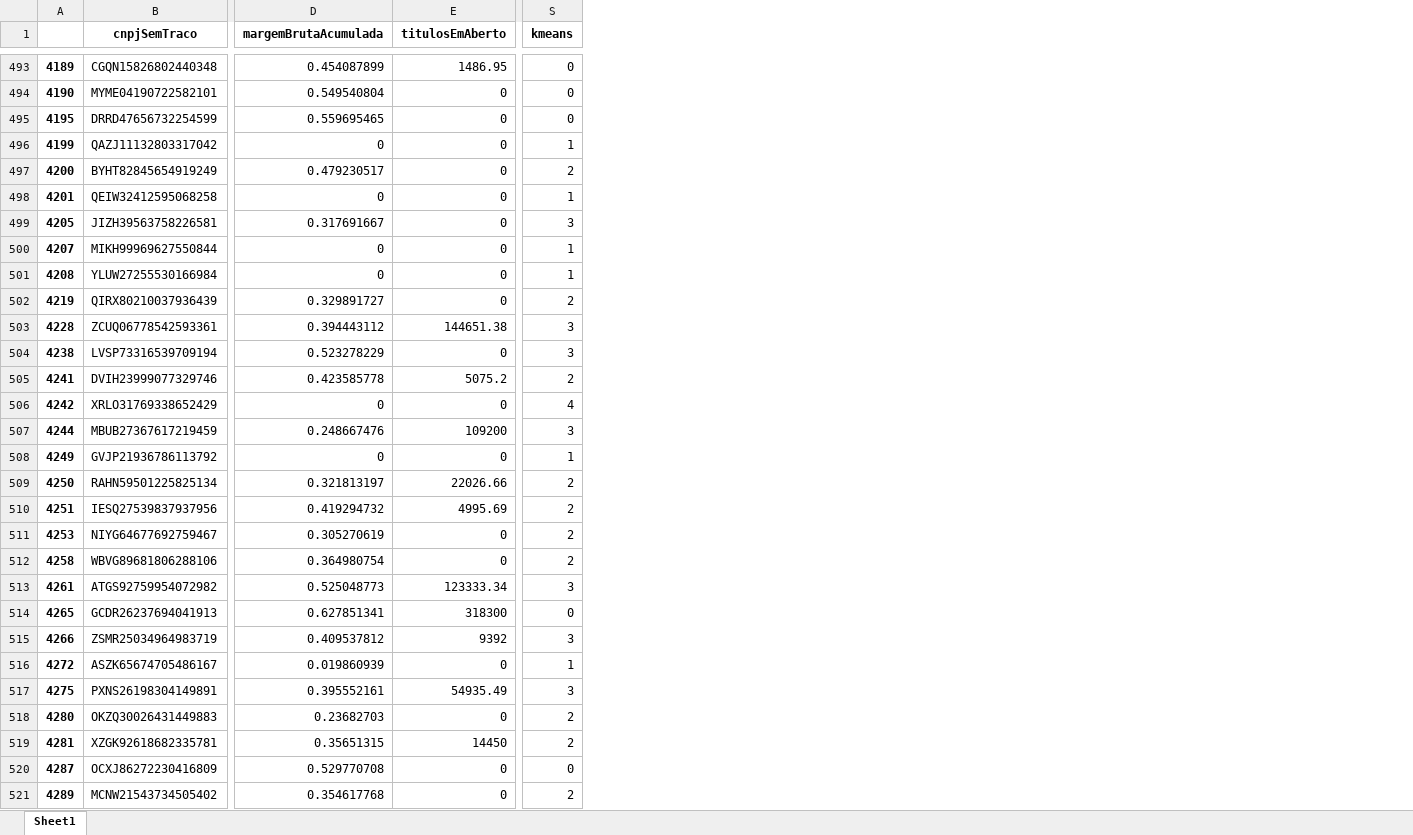
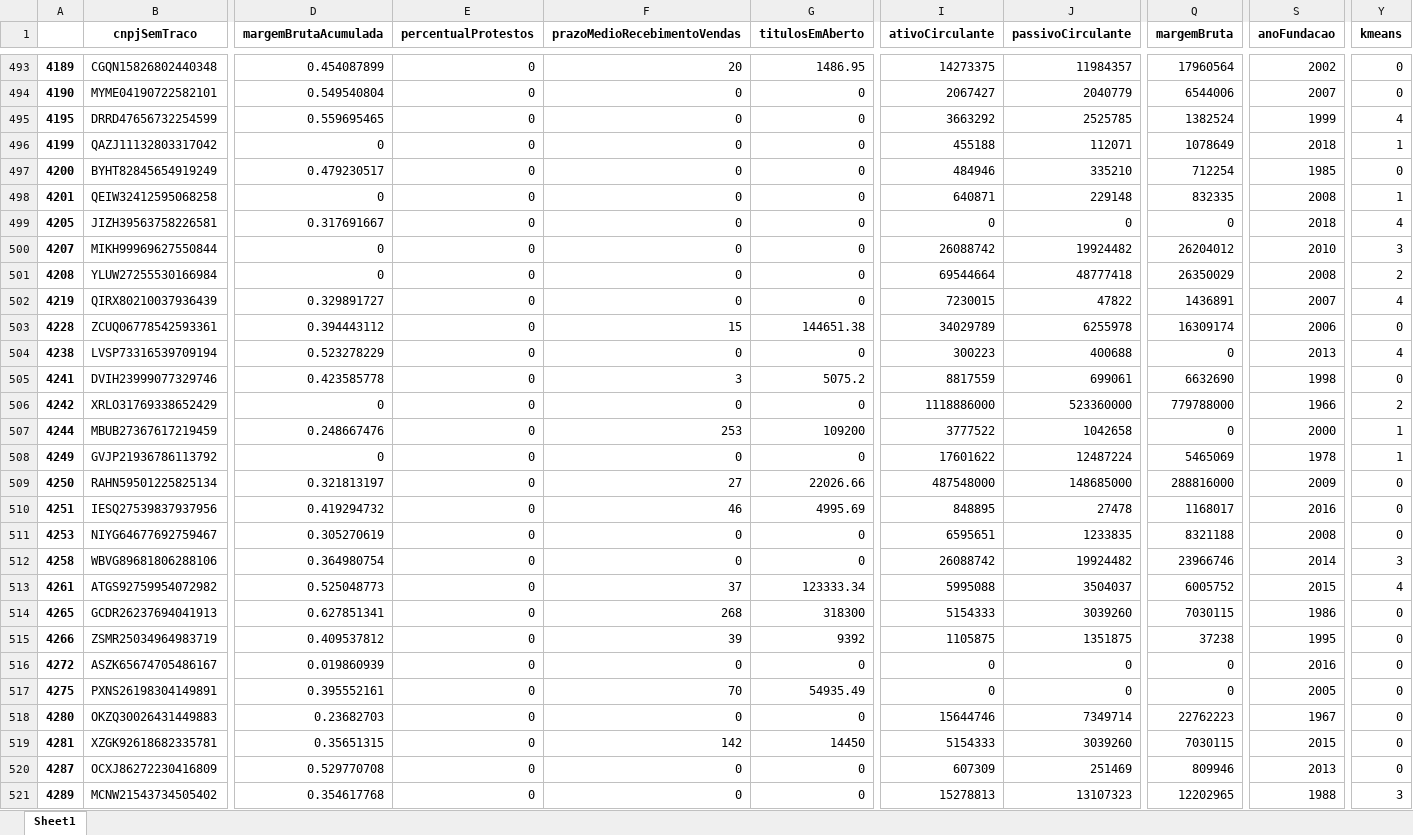
Before and after one commit to hgf777-br/trabalho-final-bootcamp, an Excel workbook: df_ex1_excel.xlsx, sheet Sheet1, drawn as a sheet; only a part is shown, gaps mark what is left out; values as stored, in another font and other column widths than the file's, no borders; addresses are those after the commit; the diff covers the shown part only; the diff names each change by its address in the sheet, - before the commit and + after, or states it on an @@ line.

```diff
--- a/df_ex1_excel.xlsx (sheet Sheet1)
+++ b/df_ex1_excel.xlsx (sheet Sheet1)
+column E (percentualProtestos), rows 493-521: all 0
+column F (prazoMedioRecebimentoVendas), rows 493-521: 20 | 0 | 0 | 0 | 0 | 0 | 0 | 0 | 0 | 0 | 15 | 0 | 3 | 0 | 253 | 0 | 27 | 46 | 0 | 0 | 37 | 268 | 39 | 0 | 70 | 0 | 142 | 0 | 0
+column I (ativoCirculante), rows 493-521: 14273375 | 2067427 | 3663292 | 455188 | 484946 | 640871 | 0 | 26088742 | 69544664 | 7230015 | 34029789 | 300223 | 8817559 | 1118886000 | 3777522 | 17601622 | 487548000 | 848895 | 6595651 | 26088742 | 5995088 | 5154333 | 1105875 | 0 | 0 | 15644746 | 5154333 | 607309 | 15278813
+column J (passivoCirculante), rows 493-521: 11984357 | 2040779 | 2525785 | 112071 | 335210 | 229148 | 0 | 19924482 | 48777418 | 47822 | 6255978 | 400688 | 699061 | 523360000 | 1042658 | 12487224 | 148685000 | 27478 | 1233835 | 19924482 | 3504037 | 3039260 | 1351875 | 0 | 0 | 7349714 | 3039260 | 251469 | 13107323
+column Q (margemBruta), rows 493-521: 17960564 | 6544006 | 1382524 | 1078649 | 712254 | 832335 | 0 | 26204012 | 26350029 | 1436891 | 16309174 | 0 | 6632690 | 779788000 | 0 | 5465069 | 288816000 | 1168017 | 8321188 | 23966746 | 6005752 | 7030115 | 37238 | 0 | 0 | 22762223 | 7030115 | 809946 | 12202965
+column S (anoFundacao), rows 493-521: 2002 | 2007 | 1999 | 2018 | 1985 | 2008 | 2018 | 2010 | 2008 | 2007 | 2006 | 2013 | 1998 | 1966 | 2000 | 1978 | 2009 | 2016 | 2008 | 2014 | 2015 | 1986 | 1995 | 2016 | 2005 | 1967 | 2015 | 2013 | 1988
-Y495 (kmeans): 0
+Y495 (kmeans): 4
-Y497 (kmeans): 2
+Y497 (kmeans): 0
-Y499 (kmeans): 3
+Y499 (kmeans): 4
-Y500 (kmeans): 1
+Y500 (kmeans): 3
-Y501 (kmeans): 1
+Y501 (kmeans): 2
-Y502 (kmeans): 2
+Y502 (kmeans): 4
-Y503 (kmeans): 3
+Y503 (kmeans): 0
-Y504 (kmeans): 3
+Y504 (kmeans): 4
-Y505 (kmeans): 2
+Y505 (kmeans): 0
-Y506 (kmeans): 4
+Y506 (kmeans): 2
-Y507 (kmeans): 3
+Y507 (kmeans): 1
-Y509:Y511 (kmeans): 2
+Y509:Y511 (kmeans): 0
-Y512 (kmeans): 2
+Y512 (kmeans): 3
-Y513 (kmeans): 3
+Y513 (kmeans): 4
-Y515 (kmeans): 3
+Y515 (kmeans): 0
-Y516 (kmeans): 1
+Y516 (kmeans): 0
-Y517 (kmeans): 3
+Y517 (kmeans): 0
-Y518:Y519 (kmeans): 2
+Y518:Y519 (kmeans): 0
-Y521 (kmeans): 2
+Y521 (kmeans): 3
```
Also changed, not shown: 1119 edited cells elsewhere in this sheet, Kmeans_centroides.xlsx, Kmeans_percentual.xlsx, 8 other files.
